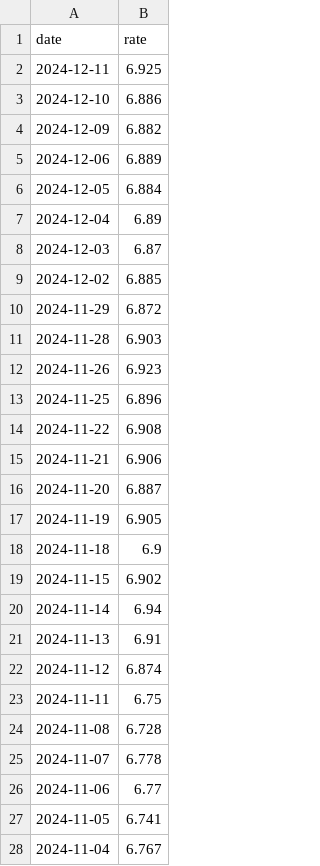
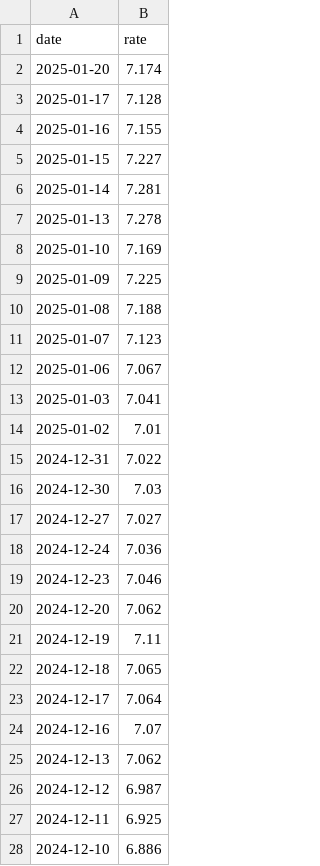
Before and after one commit to supertypeai/sectors_idx_fear_and_greed_index, a CSV file: data/temp_bonds_rate.csv, drawn as a sheet; only a part is shown; the shorter side is filled out with more unchanged rows; the diff covers the shown part only; the diff names each change by its address in the sheet, - before the commit and + after, or states it on an @@ line.

```diff
--- a/data/temp_bonds_rate.csv
+++ b/data/temp_bonds_rate.csv
+row 2: 2025-01-20 | 7.174
+row 3: 2025-01-17 | 7.128
+row 4: 2025-01-16 | 7.155
+row 5: 2025-01-15 | 7.227
+row 6: 2025-01-14 | 7.281
+row 7: 2025-01-13 | 7.278
+row 8: 2025-01-10 | 7.169
+row 9: 2025-01-09 | 7.225
+row 10: 2025-01-08 | 7.188
+row 11: 2025-01-07 | 7.123
+row 12: 2025-01-06 | 7.067
+row 13: 2025-01-03 | 7.041
+row 14: 2025-01-02 | 7.01
+row 15: 2024-12-31 | 7.022
+row 16: 2024-12-30 | 7.03
+row 17: 2024-12-27 | 7.027
+row 18: 2024-12-24 | 7.036
+row 19: 2024-12-23 | 7.046
+row 20: 2024-12-20 | 7.062
+row 21: 2024-12-19 | 7.11
+row 22: 2024-12-18 | 7.065
+row 23: 2024-12-17 | 7.064
+row 24: 2024-12-16 | 7.07
+row 25: 2024-12-13 | 7.062
+row 26: 2024-12-12 | 6.987
```
Also changed, not shown: 27 removed rows elsewhere in this file, data/exchange_rate.csv, data/interest_rate.csv, 6 other files.
